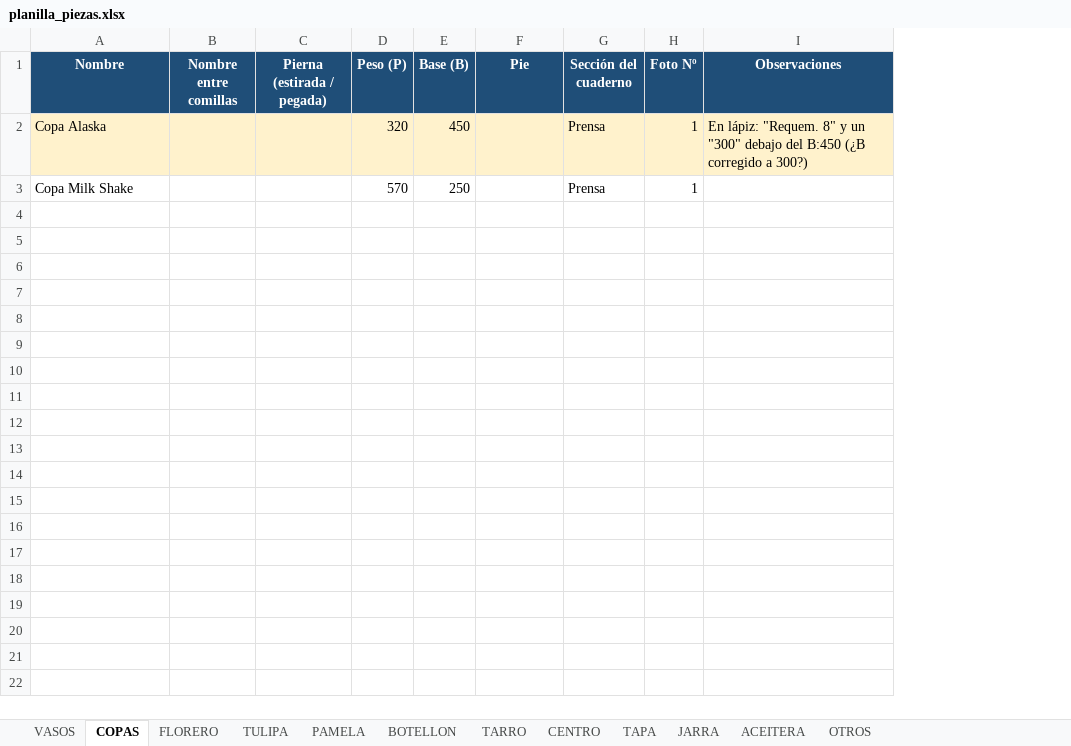
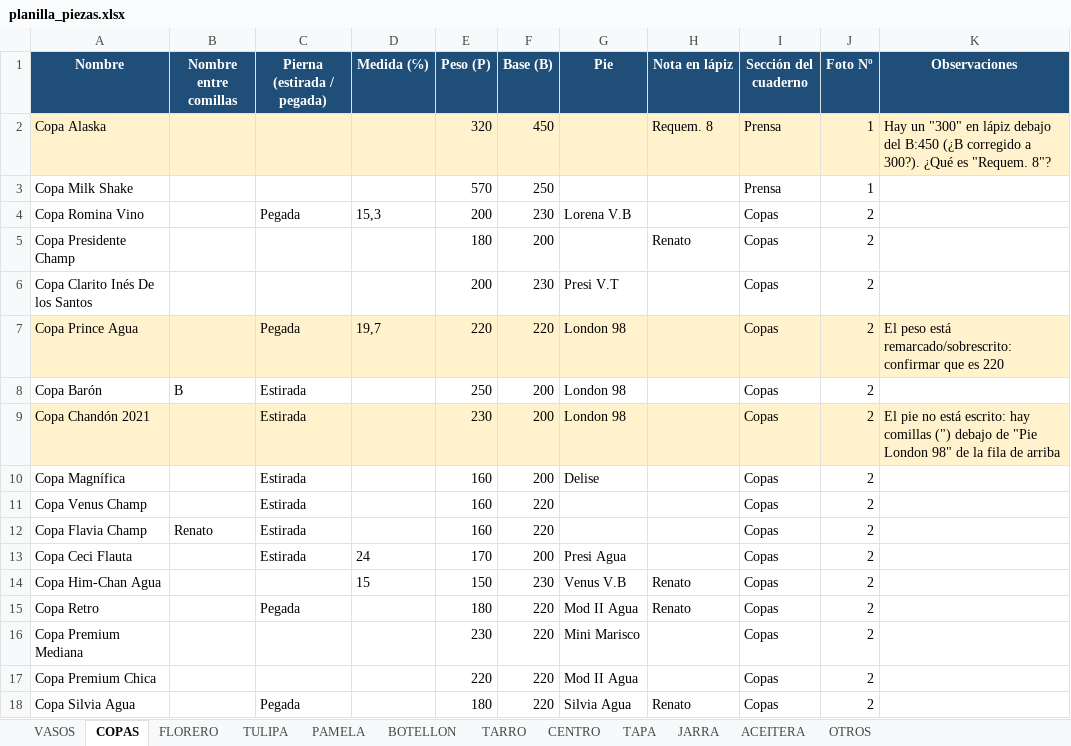
Before and after one commit to matiasnlau13-jpg/cristaleriaelprogreso, an Excel workbook: planilla/planilla_piezas.xlsx, sheet COPAS, drawn as a sheet; values as stored, in another font and other column widths than the file's, no borders; addresses are those after the commit; the diff names each change by its address in the sheet, - before the commit and + after, or states it on an @@ line.

```diff
--- a/planilla/planilla_piezas.xlsx (sheet COPAS)
+++ b/planilla/planilla_piezas.xlsx (sheet COPAS)
+column D (Medida (℅)), empty
+column H (Nota en lápiz), row 2: Requem. 8
-K2 (Observaciones): En lápiz: "Requem. 8" y un "300" debajo del B:450 (¿B corregido a 300?)
+K2 (Observaciones): Hay un "300" en lápiz debajo del B:450 (¿B corregido a 300?). ¿Qué es "Requem. 8"?
+row 4: Copa Romina Vino |  | Pegada | 15,3 | 200 | 230 | Lorena V.B |  | Copas | 2
+row 5: Copa Presidente Champ |  |  |  | 180 | 200 |  | Renato | Copas | 2
+row 6: Copa Clarito Inés De los Santos |  |  |  | 200 | 230 | Presi V.T |  | Copas | 2
+row 7: Copa Prince Agua |  | Pegada | 19,7 | 220 | 220 | London 98 |  | Copas | 2 | El peso está remarcado/sobrescrito: confirmar que es 220
+row 8: Copa Barón | B | Estirada |  | 250 | 200 | London 98 |  | Copas | 2
+row 9: Copa Chandón 2021 |  | Estirada |  | 230 | 200 | London 98 |  | Copas | 2 | El pie no está escrito: hay comillas (") debajo de "Pie London 98" de la fila de arriba
+row 10: Copa Magnífica |  | Estirada |  | 160 | 200 | Delise |  | Copas | 2
+row 11: Copa Venus Champ |  | Estirada |  | 160 | 220 |  |  | Copas | 2
+row 12: Copa Flavia Champ | Renato | Estirada |  | 160 | 220 |  |  | Copas | 2
+row 13: Copa Ceci Flauta |  | Estirada | 24 | 170 | 200 | Presi Agua |  | Copas | 2
+row 14: Copa Him-Chan Agua |  |  | 15 | 150 | 230 | Venus V.B | Renato | Copas | 2
+row 15: Copa Retro |  | Pegada |  | 180 | 220 | Mod II Agua | Renato | Copas | 2
+row 16: Copa Premium Mediana |  |  |  | 230 | 220 | Mini Marisco |  | Copas | 2
+row 17: Copa Premium Chica |  |  |  | 220 | 220 | Mod II Agua |  | Copas | 2
+row 18: Copa Silvia Agua |  | Pegada |  | 180 | 220 | Silvia Agua | Renato | Copas | 2
```
Also changed, not shown: 2 other files.
